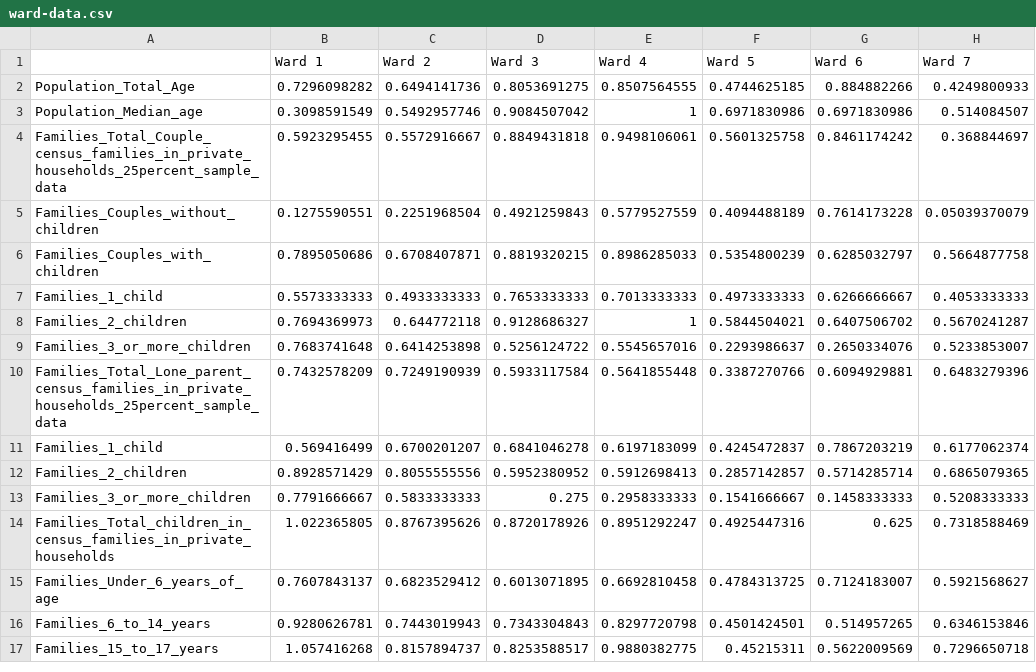
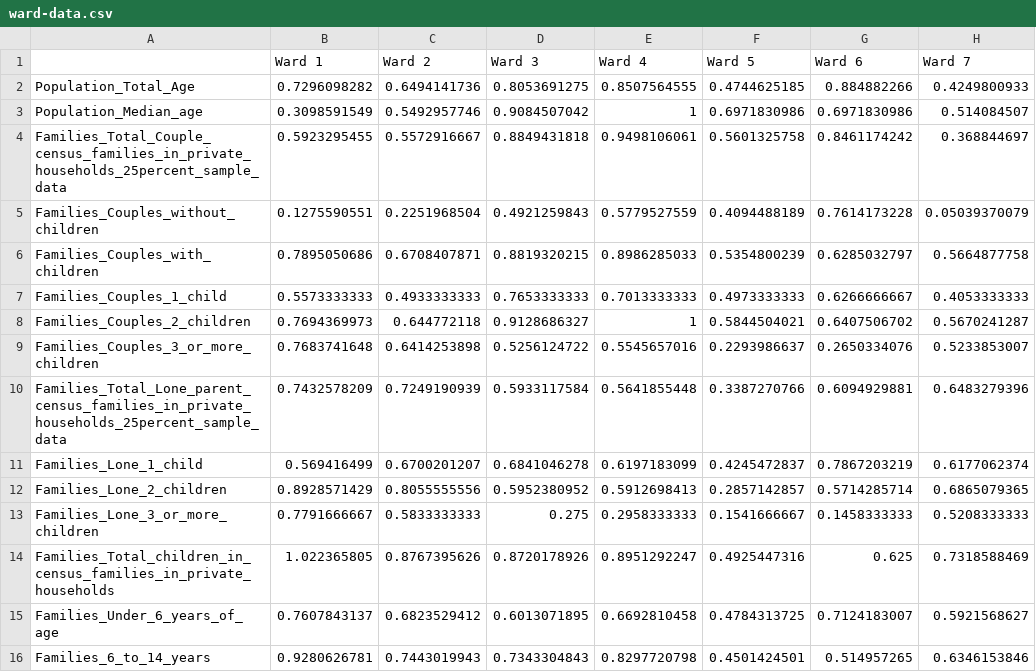
Before and after one commit to tayakitt/446-Project, a CSV file: raw-data/ward-data.csv, drawn as a sheet; only a part is shown; the shorter side is filled out with more unchanged rows; the diff names each change by its address in the sheet, - before the commit and + after, or states it on an @@ line.

Commit message:
cleaned data some more

```diff
--- a/raw-data/ward-data.csv
+++ b/raw-data/ward-data.csv
-A7: Families_1_child
+A7: Families_Couples_1_child
-A8: Families_2_children
+A8: Families_Couples_2_children
-A9: Families_3_or_more_children
+A9: Families_Couples_3_or_more_children
-A11: Families_1_child
+A11: Families_Lone_1_child
-A12: Families_2_children
+A12: Families_Lone_2_children
-A13: Families_3_or_more_children
+A13: Families_Lone_3_or_more_children
```
Also changed, not shown: 2 other files.
